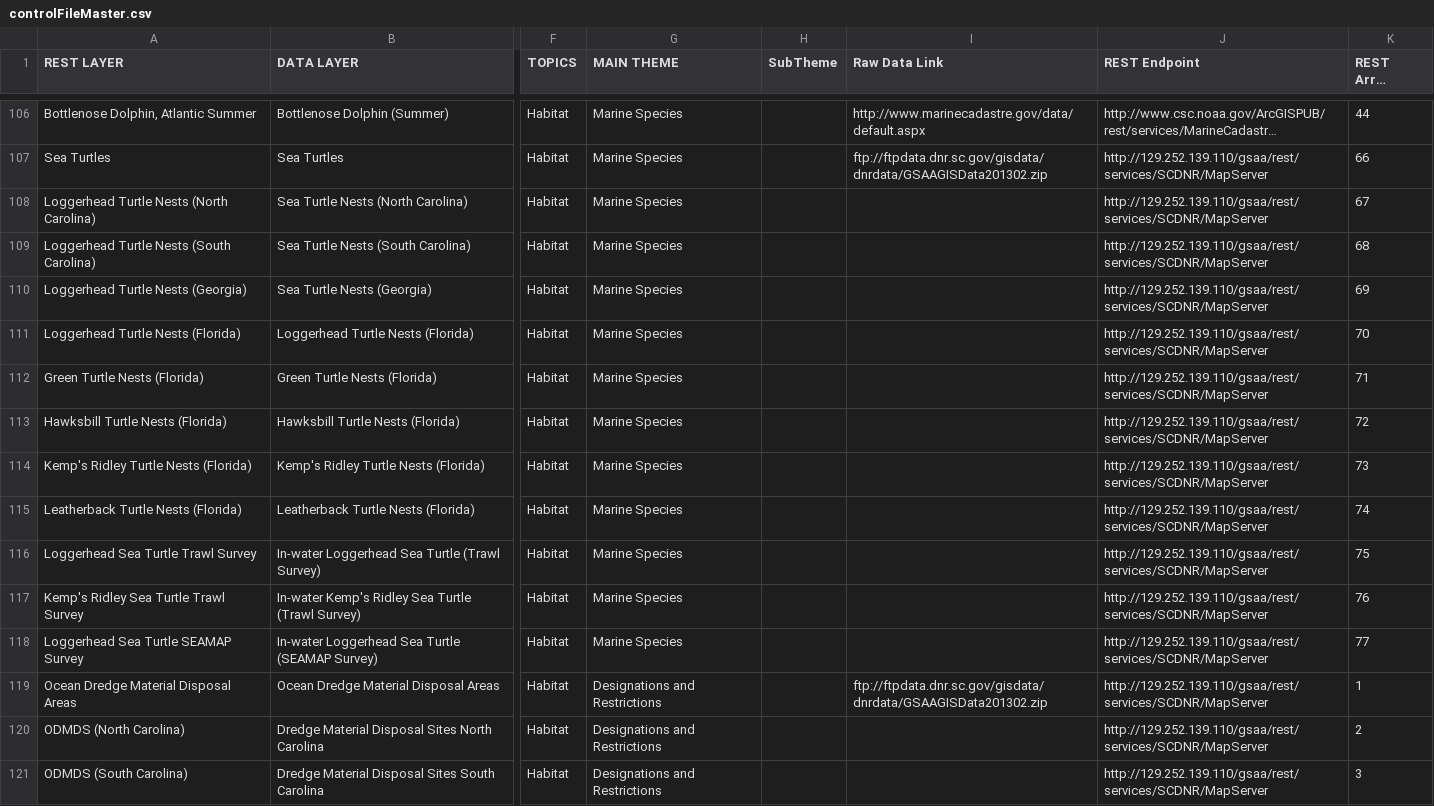
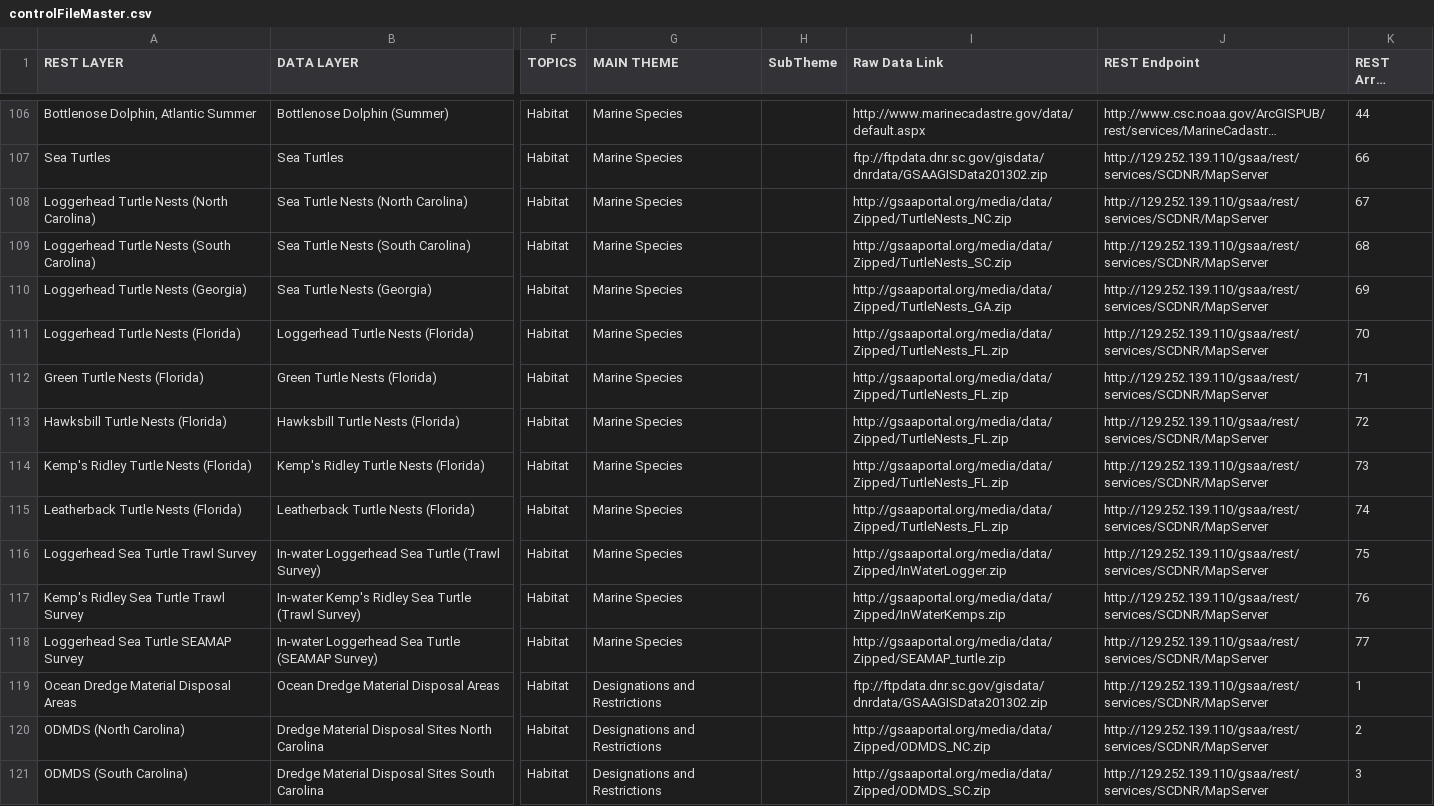
Before and after one commit to gsaaportal/marco-portal, a CSV file: marco/general/management/controlFileMaster.csv, drawn as a sheet; only a part is shown, gaps mark what is left out; long unchanged cells end in …; the diff covers the shown part only; the diff names each change by its address in the sheet, - before the commit and + after, or states it on an @@ line.

Commit message:
ADded individual zip links to Bob's data layers. Fixed up metadata in Ambur layers.

```diff
--- a/marco/general/management/controlFileMaster.csv
+++ b/marco/general/management/controlFileMaster.csv
-I108 (Raw Data Link): (empty)
+I108 (Raw Data Link): http://gsaaportal.org/media/data/Zipped/TurtleNests_NC.zip
-I109 (Raw Data Link): (empty)
+I109 (Raw Data Link): http://gsaaportal.org/media/data/Zipped/TurtleNests_SC.zip
-I110 (Raw Data Link): (empty)
+I110 (Raw Data Link): http://gsaaportal.org/media/data/Zipped/TurtleNests_GA.zip
-I111:I115 (Raw Data Link): (empty)
+I111:I115 (Raw Data Link): http://gsaaportal.org/media/data/Zipped/TurtleNests_FL.zip
-I116 (Raw Data Link): (empty)
+I116 (Raw Data Link): http://gsaaportal.org/media/data/Zipped/InWaterLogger.zip
-I117 (Raw Data Link): (empty)
+I117 (Raw Data Link): http://gsaaportal.org/media/data/Zipped/InWaterKemps.zip
-I118 (Raw Data Link): (empty)
+I118 (Raw Data Link): http://gsaaportal.org/media/data/Zipped/SEAMAP_turtle.zip
-I120 (Raw Data Link): (empty)
+I120 (Raw Data Link): http://gsaaportal.org/media/data/Zipped/ODMDS_NC.zip
-I121 (Raw Data Link): (empty)
+I121 (Raw Data Link): http://gsaaportal.org/media/data/Zipped/ODMDS_SC.zip
```
Also changed, not shown: 77 edited cells elsewhere in this file.
